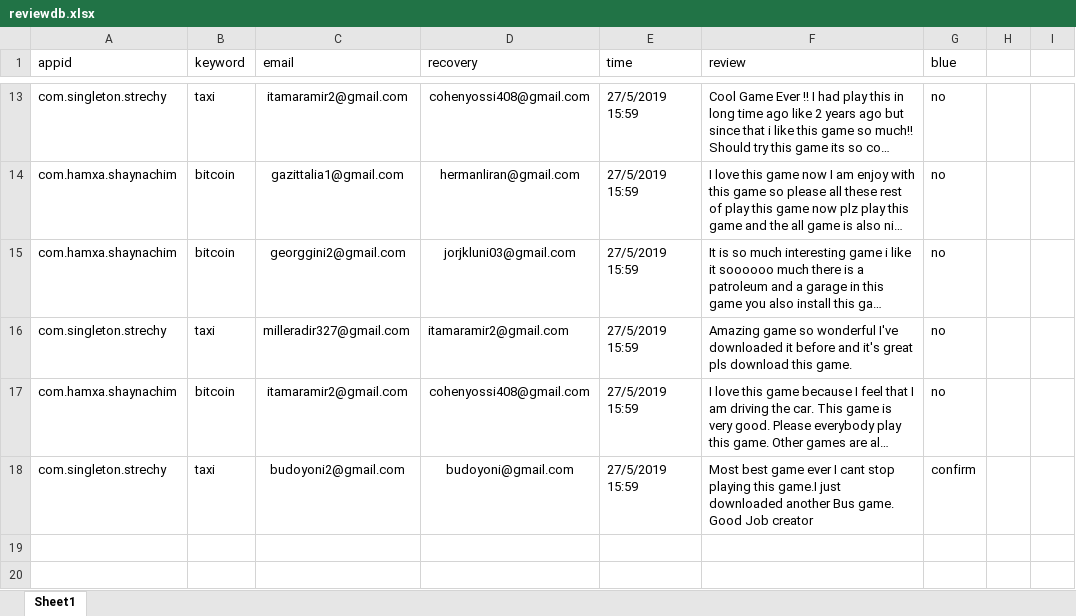
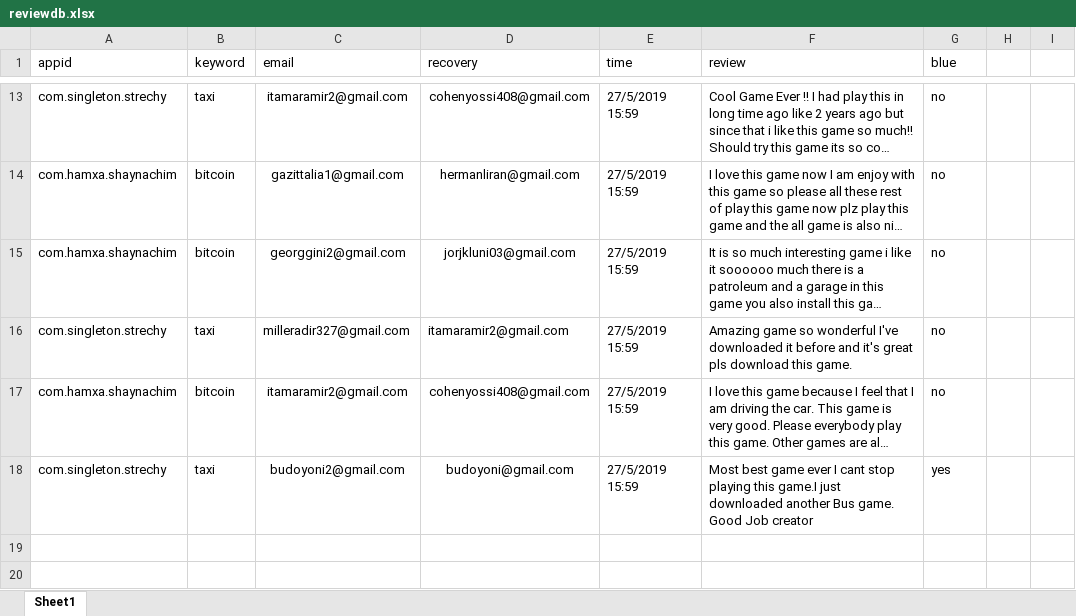
Before and after one commit to sugarderryfire/ReviewsProject, an Excel workbook: reviewdb.xlsx, sheet Sheet1, drawn as a sheet; only a part is shown, gaps mark what is left out; long unchanged cells end in …; values as stored, in another font and other column widths than the file's, no borders; the diff names each change by its address in the sheet, - before the commit and + after, or states it on an @@ line.

Commit message:
Add files via upload

```diff
--- a/reviewdb.xlsx (sheet Sheet1)
+++ b/reviewdb.xlsx (sheet Sheet1)
-G18 (blue): confirm
+G18 (blue): yes
```
